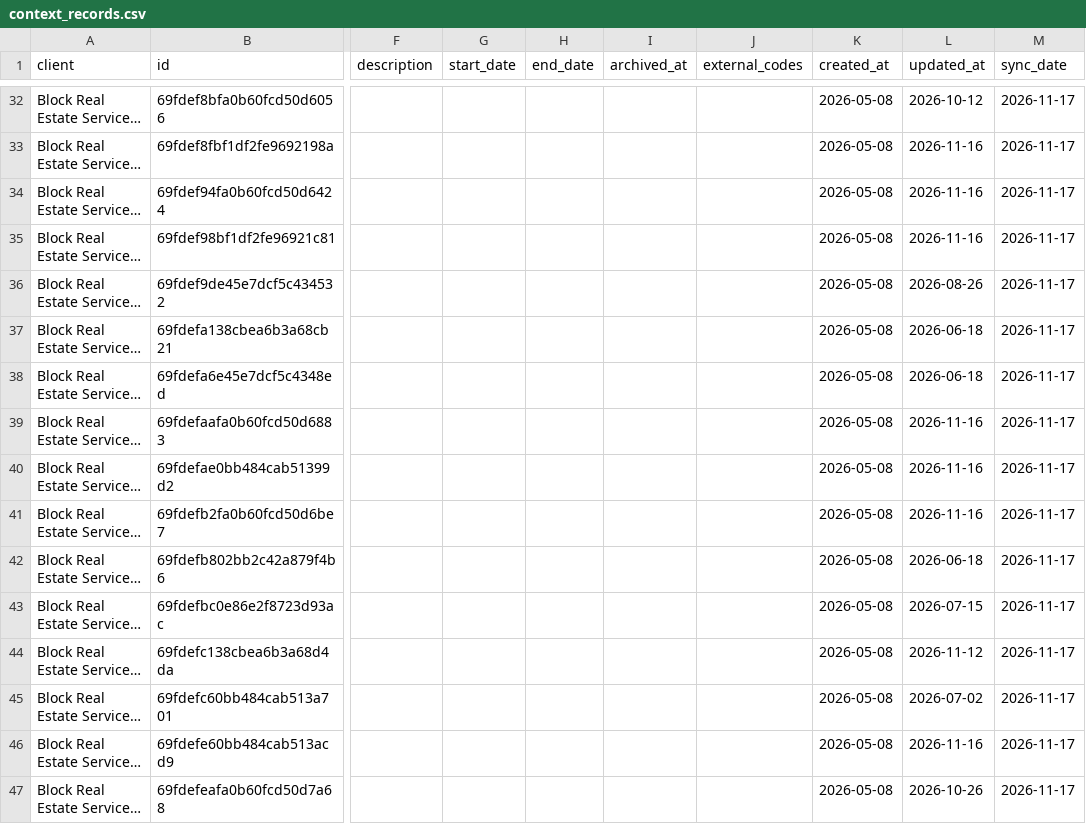
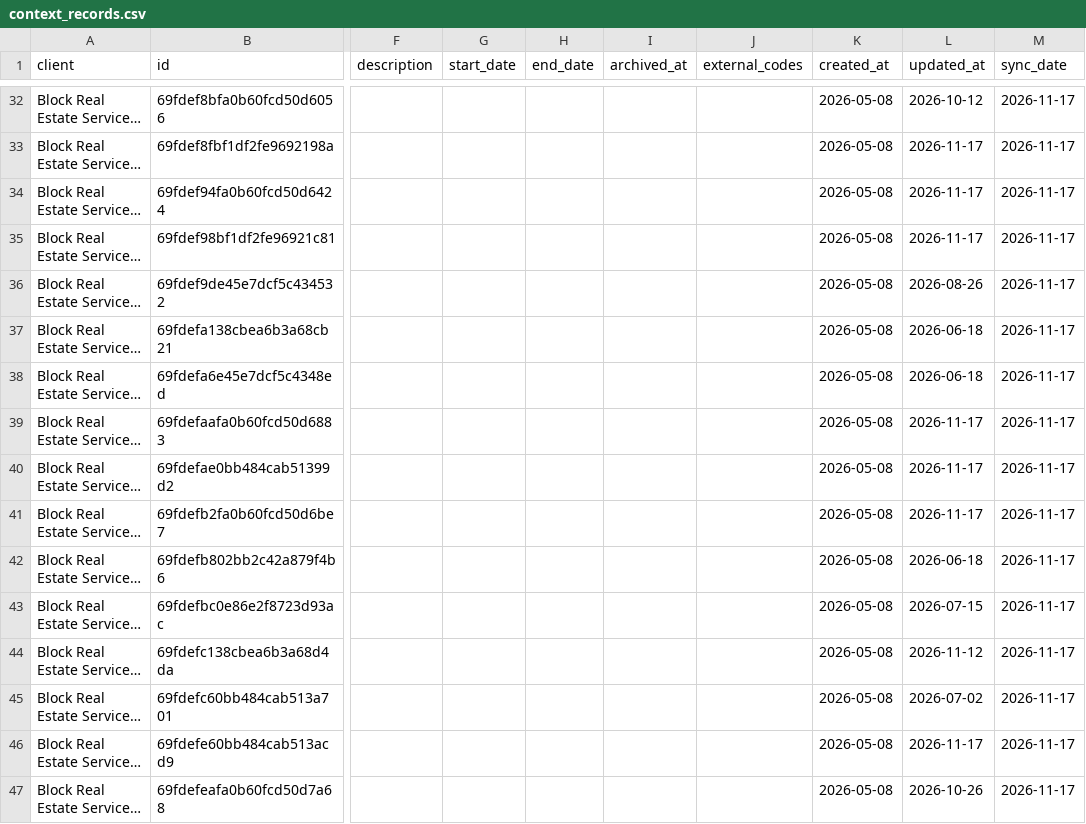
Before and after one commit to PhilipIrving/hubcertsecure, a CSV file: data/trustlayer/context_records.csv, drawn as a sheet; only a part is shown, gaps mark what is left out; long unchanged cells end in …; the diff covers the shown part only; the diff names each change by its address in the sheet, - before the commit and + after, or states it on an @@ line.

```diff
--- a/data/trustlayer/context_records.csv
+++ b/data/trustlayer/context_records.csv
-L33:L35 (updated_at): 2026-11-16
+L33:L35 (updated_at): 2026-11-17
-L39:L41 (updated_at): 2026-11-16
+L39:L41 (updated_at): 2026-11-17
-L46 (updated_at): 2026-11-16
+L46 (updated_at): 2026-11-17
```
Also changed, not shown: 183 edited cells elsewhere in this file, data/trustlayer/context_record_attributes.csv, 4 other files.
